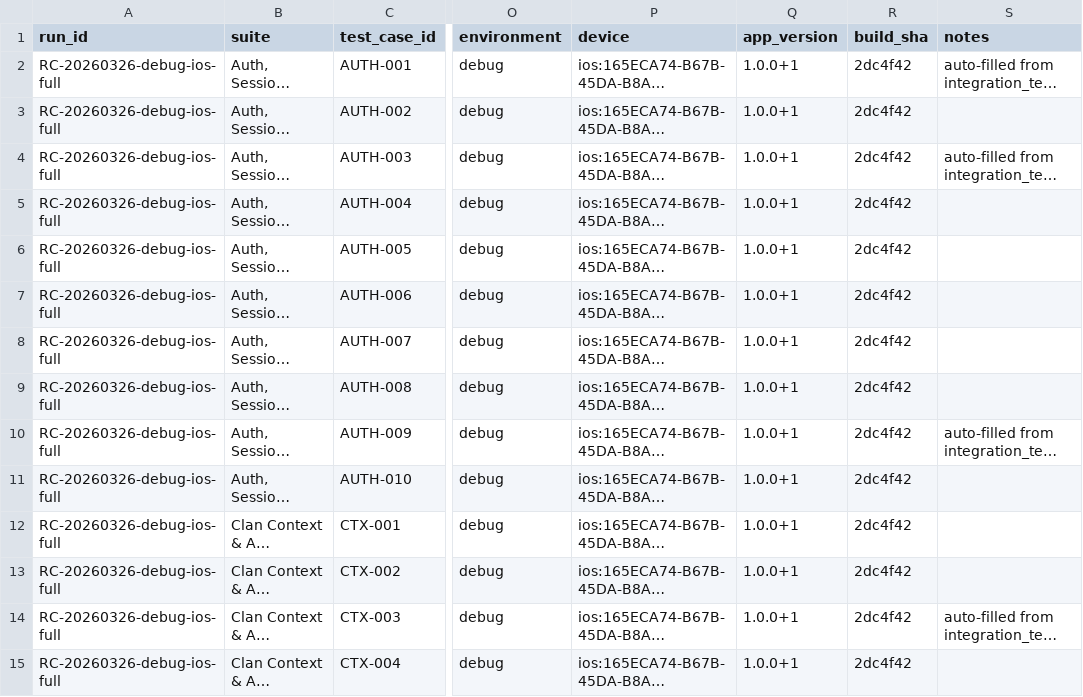
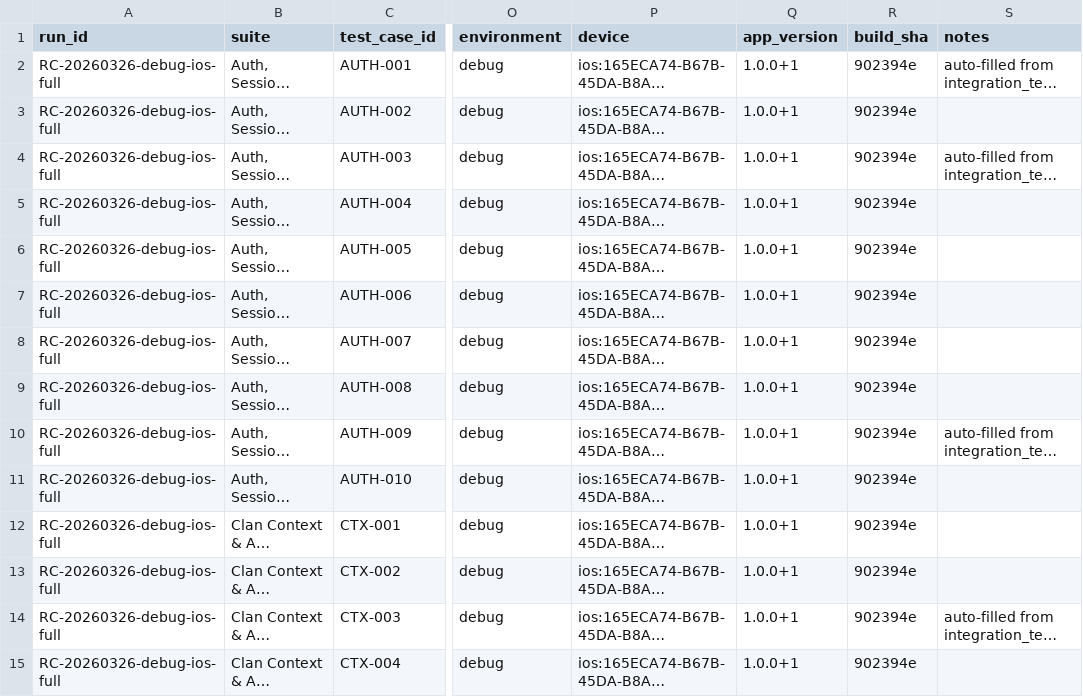
Before and after one commit to phamhungptithcm/gia-pha, a CSV file: mobile/befam/artifacts/release-execution-debug-ios-full.csv, drawn as a sheet; only a part is shown, gaps mark what is left out; long unchanged cells end in …; the diff covers the shown part only; the diff names each change by its address in the sheet, - before the commit and + after, or states it on an @@ line.

Commit message:
chore: polish github actions jobs and refresh e2e artifacts

```diff
--- a/mobile/befam/artifacts/release-execution-debug-ios-full.csv
+++ b/mobile/befam/artifacts/release-execution-debug-ios-full.csv
-R2:R15 (build_sha): 2dc4f42
+R2:R15 (build_sha): 902394e
```
Also changed, not shown: 96 edited cells elsewhere in this file, mobile/befam/artifacts/release-dashboard-debug-ios-full.csv, 17 other files.
